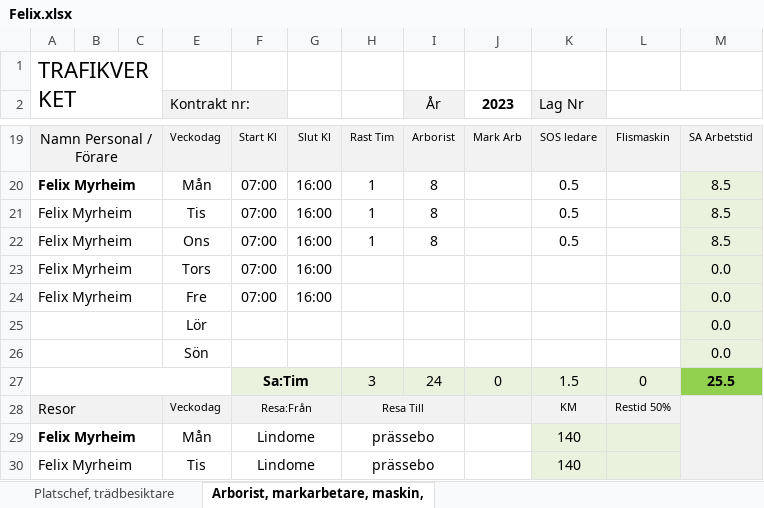
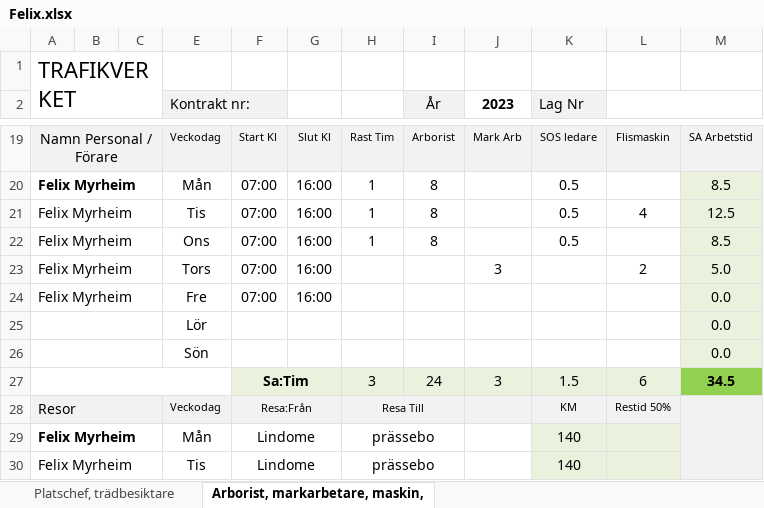
Before and after one commit to AndreasL-GL/temp, an Excel workbook: api/functions/Excel/Felix.xlsx, sheet Arborist, markarbetare, maskin,, drawn as a sheet; only a part is shown, gaps mark what is left out; values as stored, in another font and other column widths than the file's, no borders; the diff names each change by its address in the sheet, - before the commit and + after, or states it on an @@ line.

```diff
--- a/api/functions/Excel/Felix.xlsx (sheet Arborist, markarbetare, maskin,)
+++ b/api/functions/Excel/Felix.xlsx (sheet Arborist, markarbetare, maskin,)
-L21: (empty)
+L21: 4
-M21: 8.5
+M21: 12.5
-J23 (2023): (empty)
+J23 (2023): 3
-L23: (empty)
+L23: 2
-M23: 0.0
+M23: 5.0
-J27 (2023): 0
+J27 (2023): 3
-L27: 0
+L27: 6
-M27: 25.5
+M27: 34.5
```
Also changed, not shown: 2 other files.
